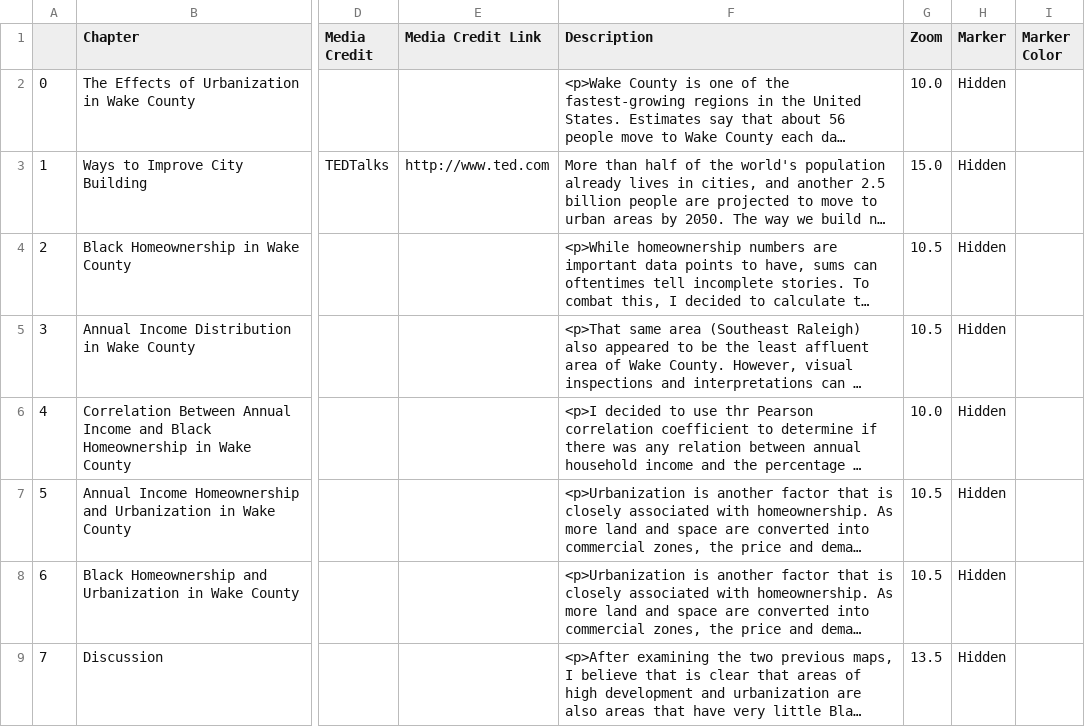
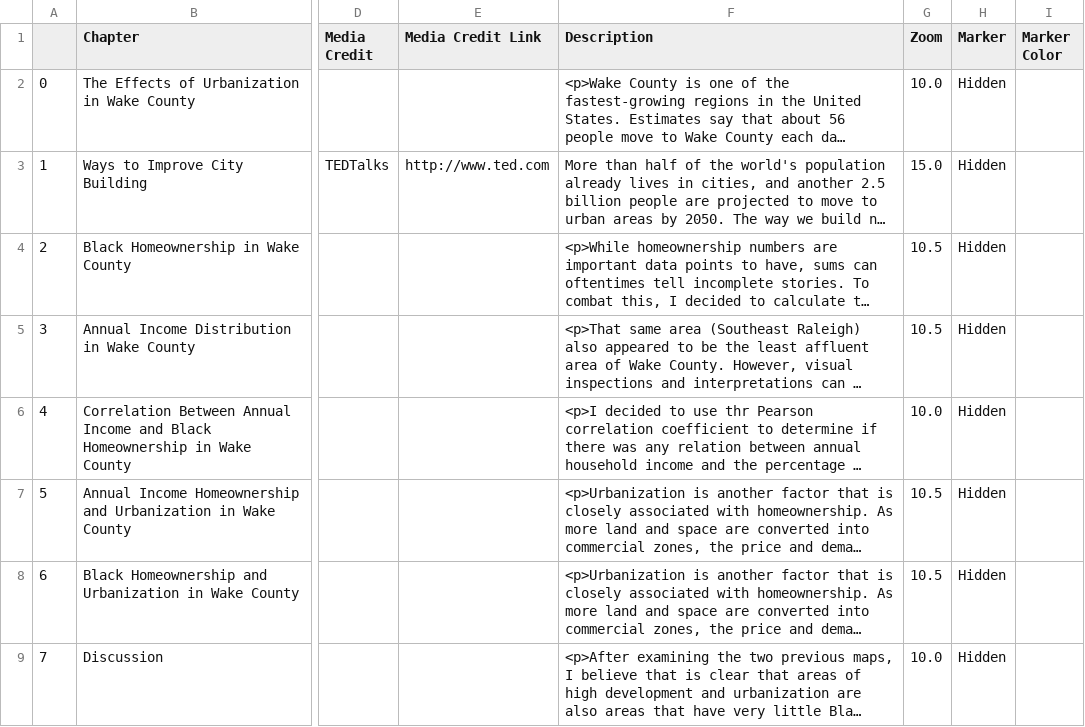
Before and after one commit to chrisoates01/nr491-leaflet-storymap, a CSV file: csv/Chapters.csv, drawn as a sheet; only a part is shown, gaps mark what is left out; long unchanged cells end in …; the diff names each change by its address in the sheet, - before the commit and + after, or states it on an @@ line.

Commit message:
final update with proper zooms and text and video

```diff
--- a/csv/Chapters.csv
+++ b/csv/Chapters.csv
-G9 (Zoom): 13.5
+G9 (Zoom): 10.0
```
Also changed, not shown: 1 other file.
